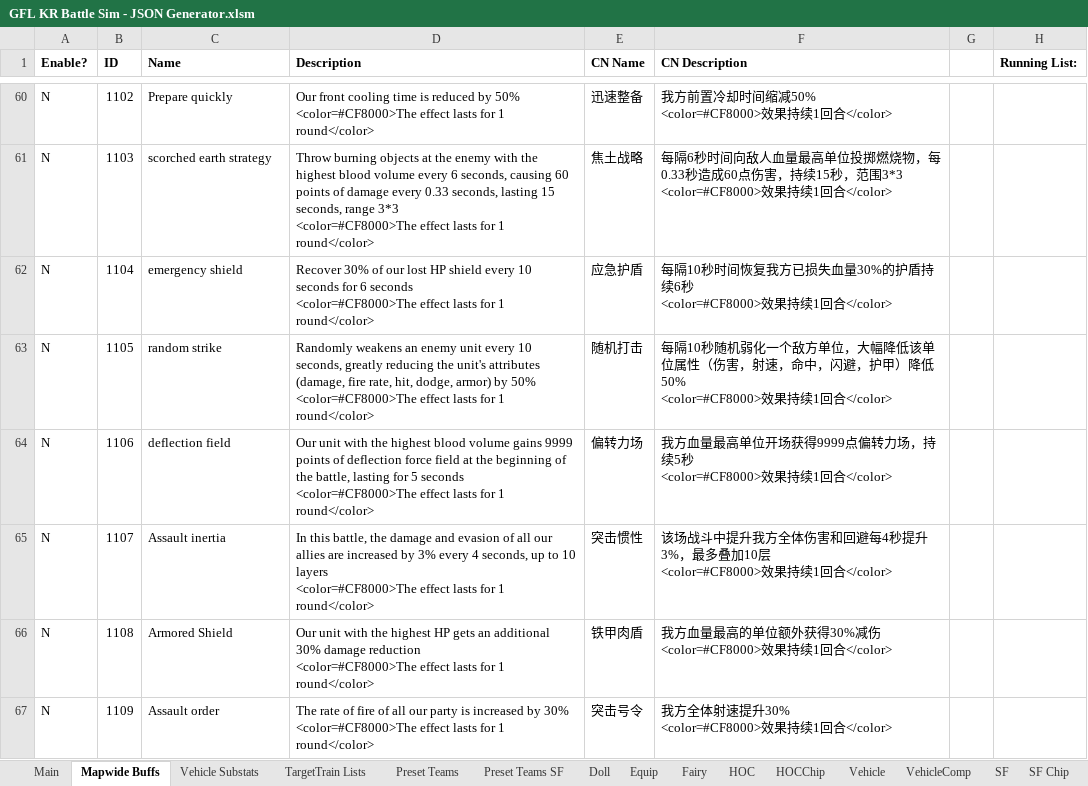
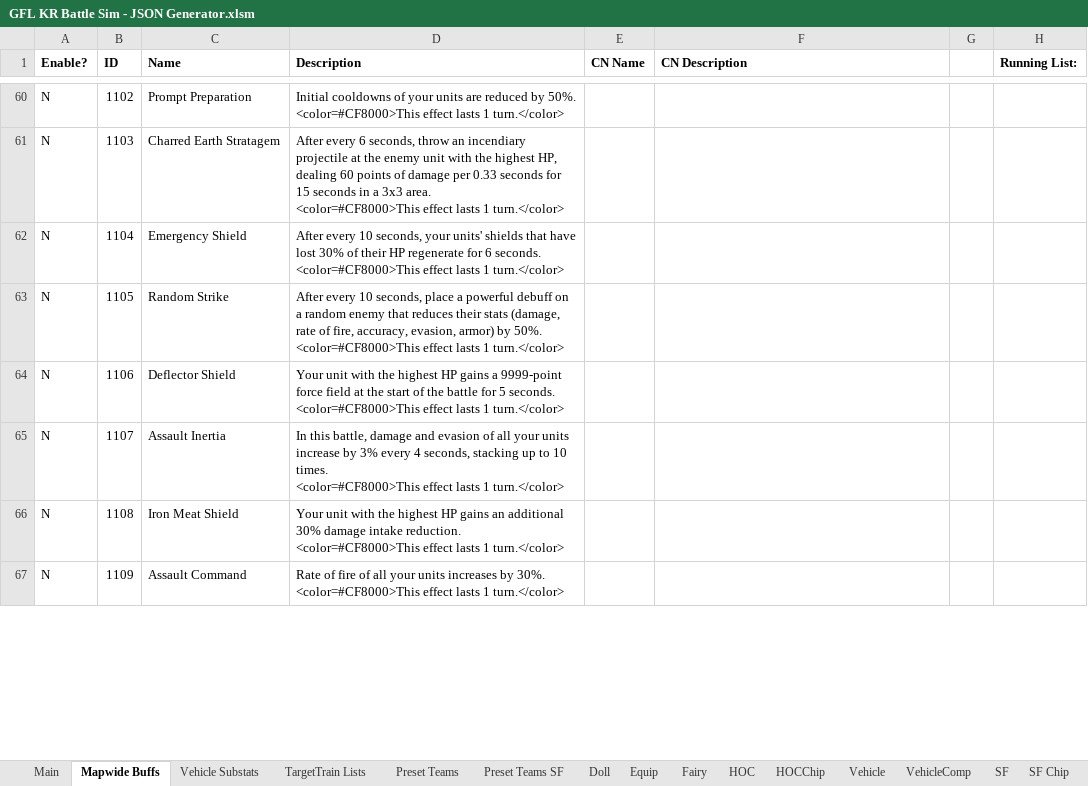
Before and after one commit to randomqwerty/GFLBattleSim-JSONGenerator, an Excel workbook: GFL KR Battle Sim - JSON Generator.xlsm, sheet Mapwide Buffs, drawn as a sheet; only a part is shown, gaps mark what is left out; values as stored, in another font and other column widths than the file's, no borders; ↵ is a line break in a cell; the diff covers the shown part only; the diff names each change by its address in the sheet, - before the commit and + after, or states it on an @@ line.

```diff
--- a/GFL KR Battle Sim - JSON Generator.xlsm (sheet Mapwide Buffs)
+++ b/GFL KR Battle Sim - JSON Generator.xlsm (sheet Mapwide Buffs)
-C60 (Name): Prepare quickly
+C60 (Name): Prompt Preparation
-D60 (Description): Our front cooling time is reduced by 50% ↵ <color=#CF8000>The effect lasts for 1 round</color>
+D60 (Description): Initial cooldowns of your units are reduced by 50%. ↵ <color=#CF8000>This effect lasts 1 turn.</color>
-E60 (CN Name): 迅速整备
+E60 (CN Name): (empty)
-F60 (CN Description): 我方前置冷却时间缩减50% ↵ <color=#CF8000>效果持续1回合</color>
+F60 (CN Description): (empty)
-C61 (Name): scorched earth strategy
+C61 (Name): Charred Earth Stratagem
-D61 (Description): Throw burning objects at the enemy with the highest blood volume every 6 seconds, causing 60 points of damage every 0.33 seconds, lasting 15 seconds, range 3*3 ↵ <color=#CF8000>The effect lasts for 1 round</color>
+D61 (Description): After every 6 seconds, throw an incendiary projectile at the enemy unit with the highest HP, dealing 60 points of damage per 0.33 seconds for 15 seconds in a 3x3 area. ↵ <color=#CF8000>This effect lasts 1 turn.</color>
-E61 (CN Name): 焦土战略
+E61 (CN Name): (empty)
-F61 (CN Description): 每隔6秒时间向敌人血量最高单位投掷燃烧物，每0.33秒造成60点伤害，持续15秒，范围3*3 ↵ <color=#CF8000>效果持续1回合</color>
+F61 (CN Description): (empty)
-C62 (Name): emergency shield
+C62 (Name): Emergency Shield
-D62 (Description): Recover 30% of our lost HP shield every 10 seconds for 6 seconds ↵ <color=#CF8000>The effect lasts for 1 round</color>
+D62 (Description): After every 10 seconds, your units' shields that have lost 30% of their HP regenerate for 6 seconds. ↵ <color=#CF8000>This effect lasts 1 turn.</color>
-E62 (CN Name): 应急护盾
+E62 (CN Name): (empty)
-F62 (CN Description): 每隔10秒时间恢复我方已损失血量30%的护盾持续6秒 ↵ <color=#CF8000>效果持续1回合</color>
+F62 (CN Description): (empty)
-C63 (Name): random strike
+C63 (Name): Random Strike
-D63 (Description): Randomly weakens an enemy unit every 10 seconds, greatly reducing the unit's attributes (damage, fire rate, hit, dodge, armor) by 50% ↵ <color=#CF8000>The effect lasts for 1 round</color>
+D63 (Description): After every 10 seconds, place a powerful debuff on a random enemy that reduces their stats (damage, rate of fire, accuracy, evasion, armor) by 50%. ↵ <color=#CF8000>This effect lasts 1 turn.</color>
-E63 (CN Name): 随机打击
+E63 (CN Name): (empty)
-F63 (CN Description): 每隔10秒随机弱化一个敌方单位，大幅降低该单位属性（伤害，射速，命中，闪避，护甲）降低50% ↵ <color=#CF8000>效果持续1回合</color>
+F63 (CN Description): (empty)
-C64 (Name): deflection field
+C64 (Name): Deflector Shield
-D64 (Description): Our unit with the highest blood volume gains 9999 points of deflection force field at the beginning of the battle, lasting for 5 seconds ↵ <color=#CF8000>The effect lasts for 1 round</color>
+D64 (Description): Your unit with the highest HP gains a 9999-point force field at the start of the battle for 5 seconds. ↵ <color=#CF8000>This effect lasts 1 turn.</color>
-E64 (CN Name): 偏转力场
+E64 (CN Name): (empty)
-F64 (CN Description): 我方血量最高单位开场获得9999点偏转力场，持续5秒 ↵ <color=#CF8000>效果持续1回合</color>
+F64 (CN Description): (empty)
-C65 (Name): Assault inertia
+C65 (Name): Assault Inertia
-D65 (Description): …this battle, the damage and evasion of all our allies are increased by 3% every 4 seconds, up to 10 layers ↵ <color=#CF8000>The effect lasts for 1 round</color>
+D65 (Description): …this battle, damage and evasion of all your units increase by 3% every 4 seconds, stacking up to 10 times. ↵ <color=#CF8000>This effect lasts 1 turn.</color>
-E65 (CN Name): 突击惯性
+E65 (CN Name): (empty)
-F65 (CN Description): 该场战斗中提升我方全体伤害和回避每4秒提升3%，最多叠加10层 ↵ <color=#CF8000>效果持续1回合</color>
+F65 (CN Description): (empty)
-C66 (Name): Armored Shield
+C66 (Name): Iron Meat Shield
-D66 (Description): Our unit with the highest HP gets an additional 30% damage reduction ↵ <color=#CF8000>The effect lasts for 1 round</color>
+D66 (Description): Your unit with the highest HP gains an additional 30% damage intake reduction. ↵ <color=#CF8000>This effect lasts 1 turn.</color>
-E66 (CN Name): 铁甲肉盾
+E66 (CN Name): (empty)
-F66 (CN Description): 我方血量最高的单位额外获得30%减伤 ↵ <color=#CF8000>效果持续1回合</color>
+F66 (CN Description): (empty)
-C67 (Name): Assault order
+C67 (Name): Assault Command
-D67 (Description): The rate of fire of all our party is increased by 30% ↵ <color=#CF8000>The effect lasts for 1 round</color>
+D67 (Description): Rate of fire of all your units increases by 30%. ↵ <color=#CF8000>This effect lasts 1 turn.</color>
-E67 (CN Name): 突击号令
+E67 (CN Name): (empty)
-F67 (CN Description): 我方全体射速提升30% ↵ <color=#CF8000>效果持续1回合</color>
+F67 (CN Description): (empty)
```
Also changed, not shown: 6 added rows and 501 edited cells elsewhere in this sheet, sheet Main, formulas that keep their value, 1 other file.
